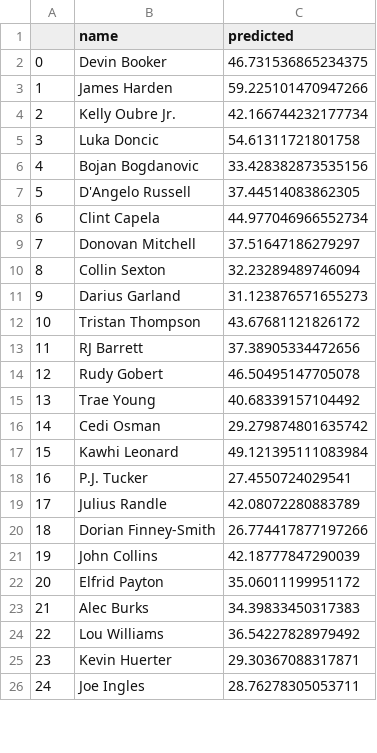
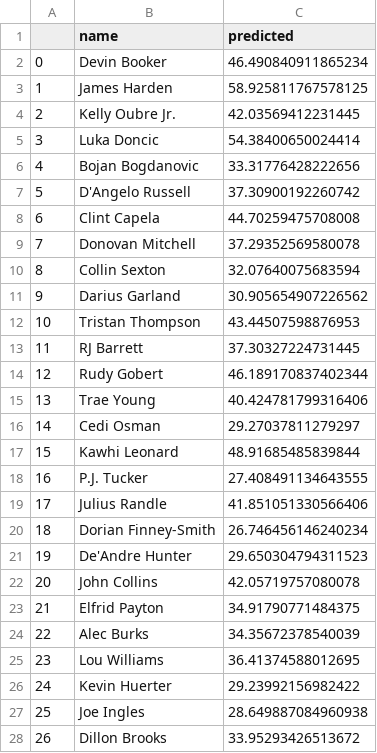
Before and after one commit to bballboy8/Fantasy-Fire, a CSV file: website/optimizer/prediction.csv, drawn as a sheet; only a part is shown; addresses are those after the commit; the diff covers the shown part only; the diff names each change by its address in the sheet, - before the commit and + after, or states it on an @@ line.

Commit message:
Update prediction.csv

```diff
--- a/website/optimizer/prediction.csv
+++ b/website/optimizer/prediction.csv
-C2 (predicted): 46.731536865234375
+C2 (predicted): 46.490840911865234
-C3 (predicted): 59.225101470947266
+C3 (predicted): 58.925811767578125
-C4 (predicted): 42.166744232177734
+C4 (predicted): 42.03569412231445
-C5 (predicted): 54.61311721801758
+C5 (predicted): 54.38400650024414
-C6 (predicted): 33.428382873535156
+C6 (predicted): 33.31776428222656
-C7 (predicted): 37.44514083862305
+C7 (predicted): 37.30900192260742
-C8 (predicted): 44.977046966552734
+C8 (predicted): 44.70259475708008
-C9 (predicted): 37.51647186279297
+C9 (predicted): 37.29352569580078
-C10 (predicted): 32.23289489746094
+C10 (predicted): 32.07640075683594
-C11 (predicted): 31.123876571655273
+C11 (predicted): 30.905654907226562
-C12 (predicted): 43.67681121826172
+C12 (predicted): 43.44507598876953
-C13 (predicted): 37.38905334472656
+C13 (predicted): 37.30327224731445
-C14 (predicted): 46.50495147705078
+C14 (predicted): 46.189170837402344
-C15 (predicted): 40.68339157104492
+C15 (predicted): 40.424781799316406
-C16 (predicted): 29.279874801635742
+C16 (predicted): 29.27037811279297
-C17 (predicted): 49.121395111083984
+C17 (predicted): 48.91685485839844
-C18 (predicted): 27.4550724029541
+C18 (predicted): 27.408491134643555
-C19 (predicted): 42.08072280883789
+C19 (predicted): 41.851051330566406
-C20 (predicted): 26.774417877197266
+C20 (predicted): 26.746456146240234
+row 21: 19 | De'Andre Hunter | 29.650304794311523
@@ column A renumbered from row 22 down @@
-C22 (predicted): 42.18777847290039
+C22 (predicted): 42.05719757080078
-C23 (predicted): 35.06011199951172
+C23 (predicted): 34.91790771484375
-C24 (predicted): 34.39833450317383
+C24 (predicted): 34.35672378540039
-C25 (predicted): 36.54227828979492
+C25 (predicted): 36.41374588012695
-C26 (predicted): 29.30367088317871
+C26 (predicted): 29.23992156982422
-C27 (predicted): 28.76278305053711
+C27 (predicted): 28.649887084960938
+row 28: 26 | Dillon Brooks | 33.95293426513672
```
Also changed, not shown: 9 added rows, 12 removed rows and 73 edited cells elsewhere in this file.
